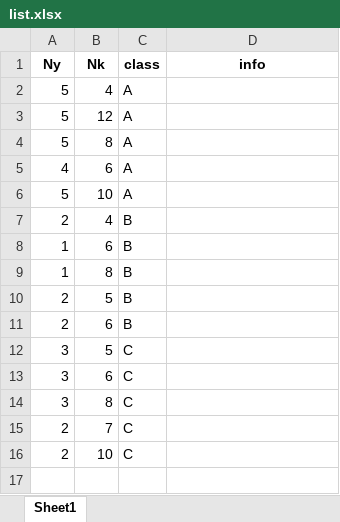
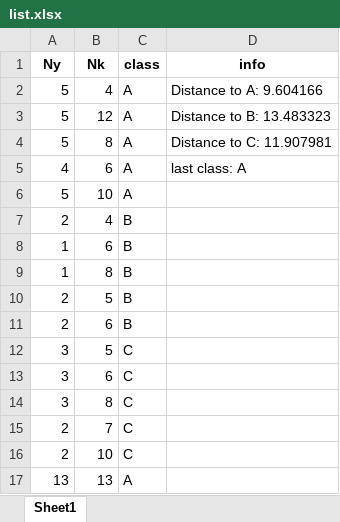
Before and after one commit to kudelkod/Etholon, an Excel workbook: list.xlsx, sheet Sheet1, drawn as a sheet; values as stored, in another font and other column widths than the file's, no borders; the diff names each change by its address in the sheet, - before the commit and + after, or states it on an @@ line.

```diff
--- a/list.xlsx (sheet Sheet1)
+++ b/list.xlsx (sheet Sheet1)
-D2 (info): (empty)
+D2 (info): Distance to A: 9.604166
-D3 (info): (empty)
+D3 (info): Distance to B: 13.483323
-D4 (info): (empty)
+D4 (info): Distance to C: 11.907981
-D5 (info): (empty)
+D5 (info): last class: A
+row 17: 13 | 13 | A
```
Also changed, not shown: 2 other files.
